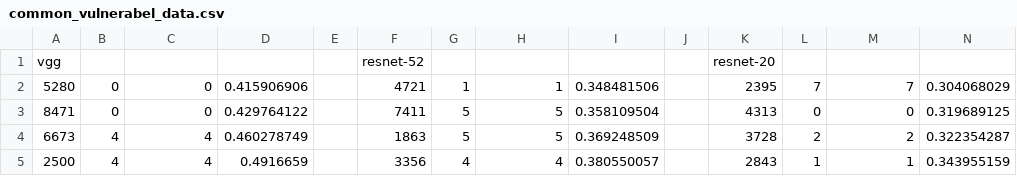
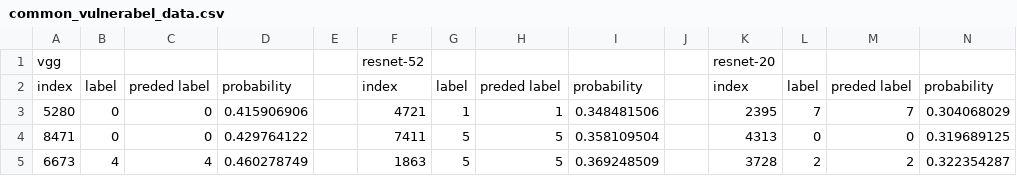
Before and after one commit to Jingnan-Jia/keras-insider, a CSV file: log/common_vulnerabel_data.csv, drawn as a sheet; only a part is shown; the shorter side is filled out with more unchanged rows; rows hold the shown columns only; the diff names each change by its address in the sheet, - before the commit and + after, or states it on an @@ line.

Commit message:
Add files via upload

```diff
--- a/log/common_vulnerabel_data.csv
+++ b/log/common_vulnerabel_data.csv
+row 2: index | label | preded label | probability |  | index | label | preded label | probability |  | index | label | preded label | probability
```
